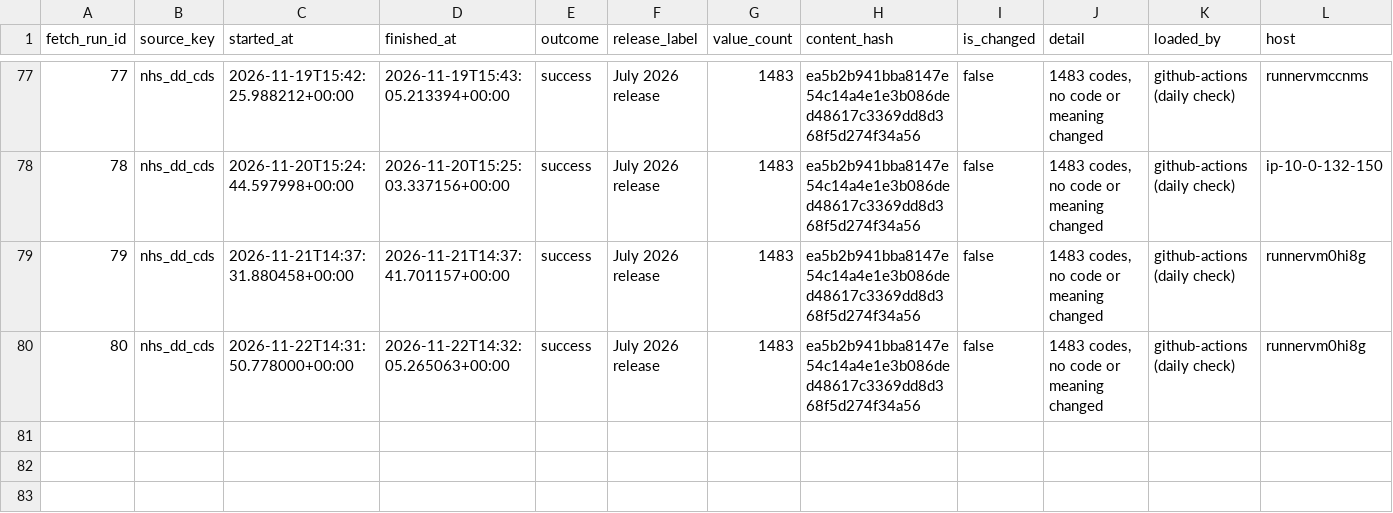
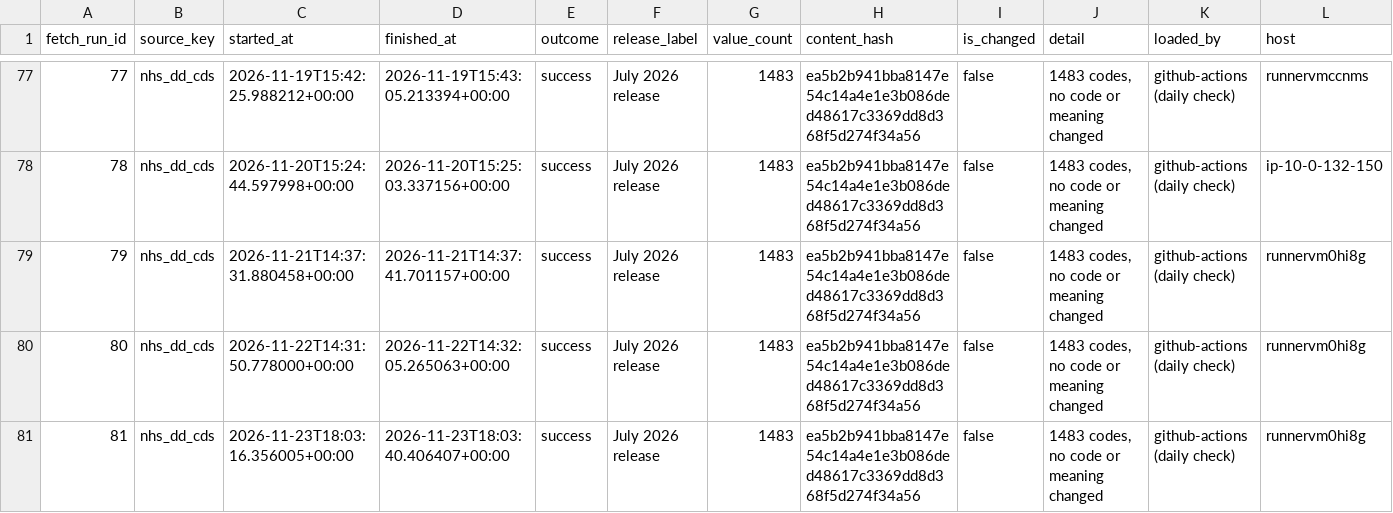
Before and after one commit to eamazon/ukhrd, a CSV file: data/fetches.csv, drawn as a sheet; only a part is shown, gaps mark what is left out.

```diff
--- a/data/fetches.csv
+++ b/data/fetches.csv
@@ -80 +80,2 @@ fetch_run_id,source_key,started_at,finished_at,outcome,release_label,value_count
 80,nhs_dd_cds,2026-11-22T14:31:50.778000+00:00,2026-11-22T14:32:05.265063+00:00,success,July 2026 release,1483,ea5b2b941bba8147e54c14a4e1e3b086ded48617c3369dd8d368f5d274f34a56,false,"1483 codes, no code or meaning changed",github-actions (daily check),runnervm0hi8g
+81,nhs_dd_cds,2026-11-23T18:03:16.356005+00:00,2026-11-23T18:03:40.406407+00:00,success,July 2026 release,1483,ea5b2b941bba8147e54c14a4e1e3b086ded48617c3369dd8d368f5d274f34a56,false,"1483 codes, no code or meaning changed",github-actions (daily check),runnervm0hi8g
```
